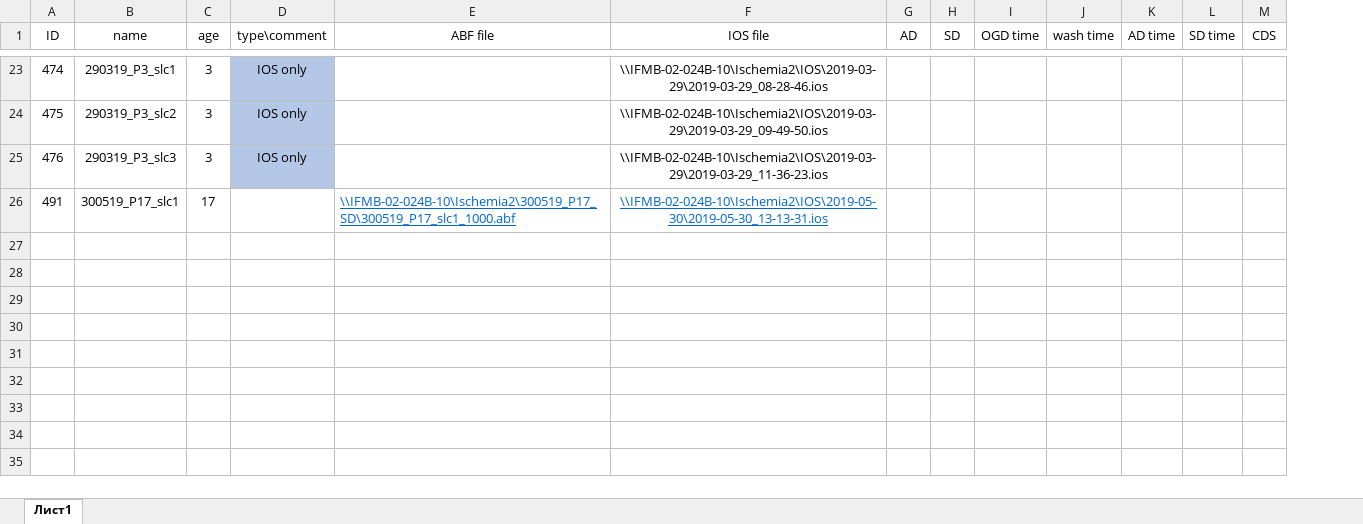
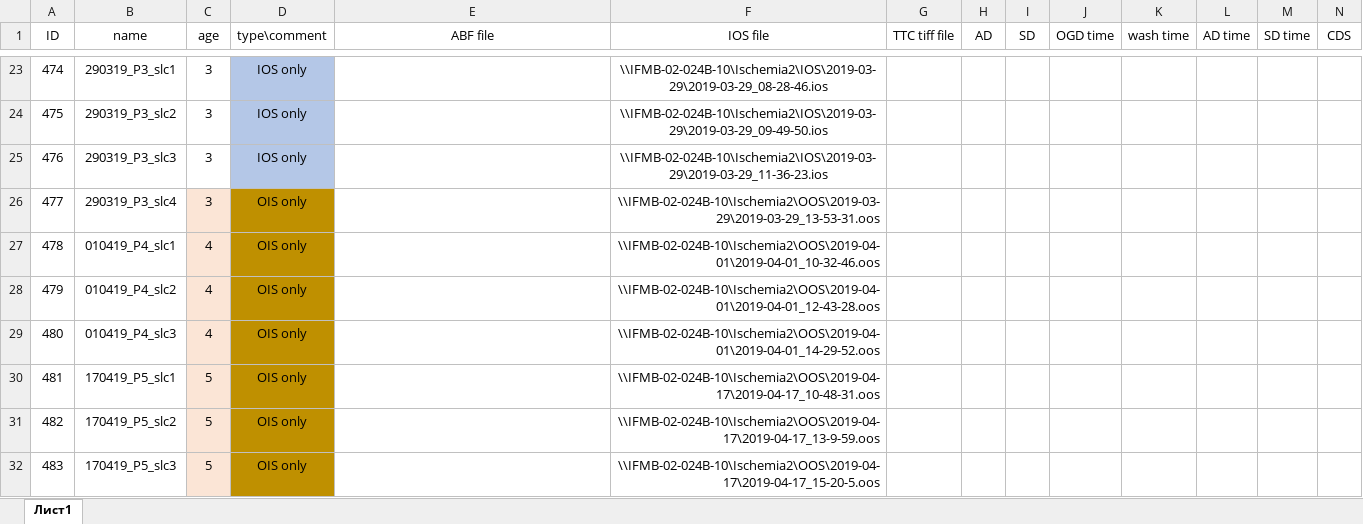
Before and after one commit to ta3map/Ischemia-YG, an Excel workbook: Protocol/IschemiaYGProtocol.xlsx, sheet Лист1, drawn as a sheet; only a part is shown, gaps mark what is left out; values as stored, in another font and other column widths than the file's, no borders; table styles not drawn; removed rows and columns are numbered as before the commit, all else as after; rows hold the shown columns only; the diff covers the shown part only; the diff names each change by its address in the sheet, - before the commit and + after, or states it on an @@ line.

Commit message:
added new oos and tiff files

```diff
--- a/Protocol/IschemiaYGProtocol.xlsx (sheet Лист1)
+++ b/Protocol/IschemiaYGProtocol.xlsx (sheet Лист1)
+column G (TTC tiff file), empty
-row 26: 491 | 300519_P17_slc1 | 17 |  | \\IFMB-02-024B-10\Ischemia2\300519_P17_SD\300519_P17_slc1_1000.abf | \\IFMB-02-024B-10\Ischemia2\IOS\2019-05-30\2019-05-30_13-13-31.ios
+row 26: 477 | 290319_P3_slc4 | 3 | OIS only |  | \\IFMB-02-024B-10\Ischemia2\OOS\2019-03-29\2019-03-29_13-53-31.oos
+row 27: 478 | 010419_P4_slc1 | 4 | OIS only |  | \\IFMB-02-024B-10\Ischemia2\OOS\2019-04-01\2019-04-01_10-32-46.oos
+row 28: 479 | 010419_P4_slc2 | 4 | OIS only |  | \\IFMB-02-024B-10\Ischemia2\OOS\2019-04-01\2019-04-01_12-43-28.oos
+row 29: 480 | 010419_P4_slc3 | 4 | OIS only |  | \\IFMB-02-024B-10\Ischemia2\OOS\2019-04-01\2019-04-01_14-29-52.oos
+row 30: 481 | 170419_P5_slc1 | 5 | OIS only |  | \\IFMB-02-024B-10\Ischemia2\OOS\2019-04-17\2019-04-17_10-48-31.oos
+row 31: 482 | 170419_P5_slc2 | 5 | OIS only |  | \\IFMB-02-024B-10\Ischemia2\OOS\2019-04-17\2019-04-17_13-9-59.oos
+row 32: 483 | 170419_P5_slc3 | 5 | OIS only |  | \\IFMB-02-024B-10\Ischemia2\OOS\2019-04-17\2019-04-17_15-20-5.oos
```
Also changed, not shown: 7 added rows elsewhere in this sheet.
